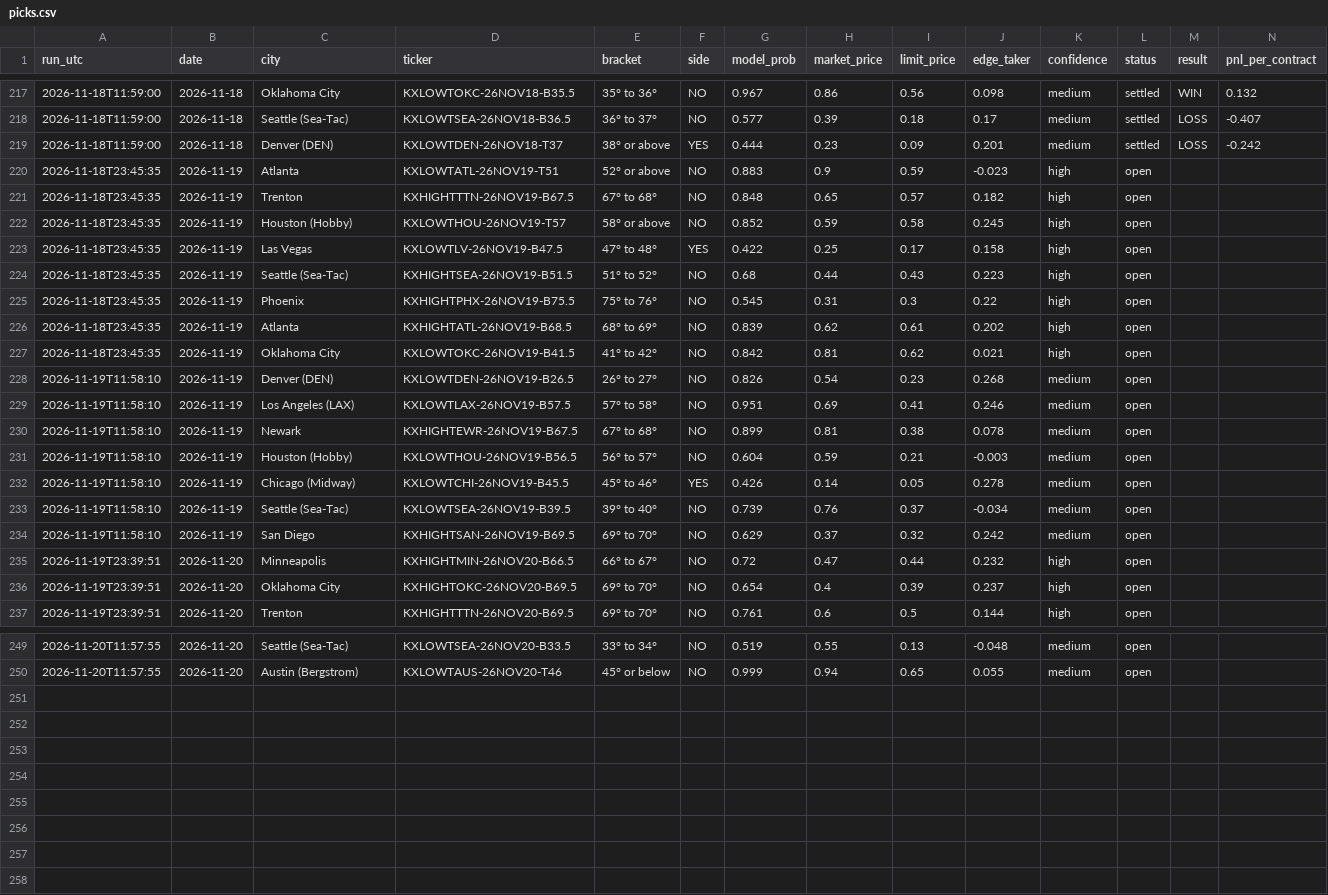
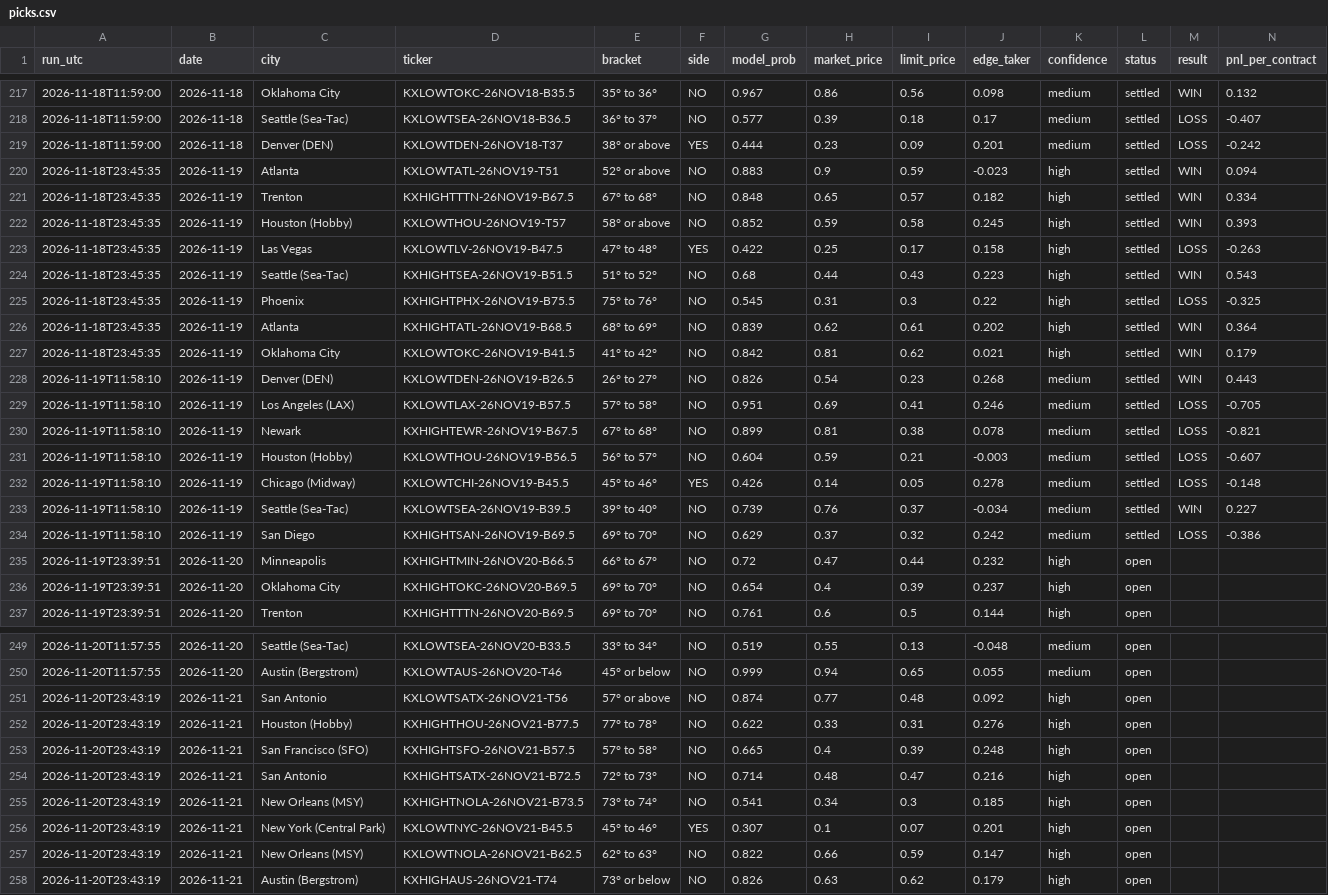
Before and after one commit to leosb16/kalshi-weather, a CSV file: results/picks.csv, drawn as a sheet; only a part is shown, gaps mark what is left out.

```diff
--- a/results/picks.csv
+++ b/results/picks.csv
@@ -219,17 +219,17 @@ run_utc,date,city,ticker,bracket,side,model_prob,market_price,limit_price,edge_t
 2026-11-18T11:59:00,2026-11-18,Denver (DEN),KXLOWTDEN-26NOV18-T37,38° or above,YES,0.444,0.23,0.09,0.201,medium,settled,LOSS,-0.242
-2026-11-18T23:45:35,2026-11-19,Atlanta,KXLOWTATL-26NOV19-T51,52° or above,NO,0.883,0.9,0.59,-0.023,high,open,,
-2026-11-18T23:45:35,2026-11-19,Trenton,KXHIGHTTTN-26NOV19-B67.5,67° to 68°,NO,0.848,0.65,0.57,0.182,high,open,,
-2026-11-18T23:45:35,2026-11-19,Houston (Hobby),KXLOWTHOU-26NOV19-T57,58° or above,NO,0.852,0.59,0.58,0.245,high,open,,
-2026-11-18T23:45:35,2026-11-19,Las Vegas,KXLOWTLV-26NOV19-B47.5,47° to 48°,YES,0.422,0.25,0.17,0.158,high,open,,
-2026-11-18T23:45:35,2026-11-19,Seattle (Sea-Tac),KXHIGHTSEA-26NOV19-B51.5,51° to 52°,NO,0.68,0.44,0.43,0.223,high,open,,
-2026-11-18T23:45:35,2026-11-19,Phoenix,KXHIGHTPHX-26NOV19-B75.5,75° to 76°,NO,0.545,0.31,0.3,0.22,high,open,,
-2026-11-18T23:45:35,2026-11-19,Atlanta,KXHIGHTATL-26NOV19-B68.5,68° to 69°,NO,0.839,0.62,0.61,0.202,high,open,,
-2026-11-18T23:45:35,2026-11-19,Oklahoma City,KXLOWTOKC-26NOV19-B41.5,41° to 42°,NO,0.842,0.81,0.62,0.021,high,open,,
-2026-11-19T11:58:10,2026-11-19,Denver (DEN),KXLOWTDEN-26NOV19-B26.5,26° to 27°,NO,0.826,0.54,0.23,0.268,medium,open,,
-2026-11-19T11:58:10,2026-11-19,Los Angeles (LAX),KXLOWTLAX-26NOV19-B57.5,57° to 58°,NO,0.951,0.69,0.41,0.246,medium,open,,
-2026-11-19T11:58:10,2026-11-19,Newark,KXHIGHTEWR-26NOV19-B67.5,67° to 68°,NO,0.899,0.81,0.38,0.078,medium,open,,
-2026-11-19T11:58:10,2026-11-19,Houston (Hobby),KXLOWTHOU-26NOV19-B56.5,56° to 57°,NO,0.604,0.59,0.21,-0.003,medium,open,,
-2026-11-19T11:58:10,2026-11-19,Chicago (Midway),KXLOWTCHI-26NOV19-B45.5,45° to 46°,YES,0.426,0.14,0.05,0.278,medium,open,,
-2026-11-19T11:58:10,2026-11-19,Seattle (Sea-Tac),KXLOWTSEA-26NOV19-B39.5,39° to 40°,NO,0.739,0.76,0.37,-0.034,medium,open,,
-2026-11-19T11:58:10,2026-11-19,San Diego,KXHIGHTSAN-26NOV19-B69.5,69° to 70°,NO,0.629,0.37,0.32,0.242,medium,open,,
+2026-11-18T23:45:35,2026-11-19,Atlanta,KXLOWTATL-26NOV19-T51,52° or above,NO,0.883,0.9,0.59,-0.023,high,settled,WIN,0.094
+2026-11-18T23:45:35,2026-11-19,Trenton,KXHIGHTTTN-26NOV19-B67.5,67° to 68°,NO,0.848,0.65,0.57,0.182,high,settled,WIN,0.334
+2026-11-18T23:45:35,2026-11-19,Houston (Hobby),KXLOWTHOU-26NOV19-T57,58° or above,NO,0.852,0.59,0.58,0.245,high,settled,WIN,0.393
+2026-11-18T23:45:35,2026-11-19,Las Vegas,KXLOWTLV-26NOV19-B47.5,47° to 48°,YES,0.422,0.25,0.17,0.158,high,settled,LOSS,-0.263
+2026-11-18T23:45:35,2026-11-19,Seattle (Sea-Tac),KXHIGHTSEA-26NOV19-B51.5,51° to 52°,NO,0.68,0.44,0.43,0.223,high,settled,WIN,0.543
+2026-11-18T23:45:35,2026-11-19,Phoenix,KXHIGHTPHX-26NOV19-B75.5,75° to 76°,NO,0.545,0.31,0.3,0.22,high,settled,LOSS,-0.325
+2026-11-18T23:45:35,2026-11-19,Atlanta,KXHIGHTATL-26NOV19-B68.5,68° to 69°,NO,0.839,0.62,0.61,0.202,high,settled,WIN,0.364
+2026-11-18T23:45:35,2026-11-19,Oklahoma City,KXLOWTOKC-26NOV19-B41.5,41° to 42°,NO,0.842,0.81,0.62,0.021,high,settled,WIN,0.179
+2026-11-19T11:58:10,2026-11-19,Denver (DEN),KXLOWTDEN-26NOV19-B26.5,26° to 27°,NO,0.826,0.54,0.23,0.268,medium,settled,WIN,0.443
+2026-11-19T11:58:10,2026-11-19,Los Angeles (LAX),KXLOWTLAX-26NOV19-B57.5,57° to 58°,NO,0.951,0.69,0.41,0.246,medium,settled,LOSS,-0.705
+2026-11-19T11:58:10,2026-11-19,Newark,KXHIGHTEWR-26NOV19-B67.5,67° to 68°,NO,0.899,0.81,0.38,0.078,medium,settled,LOSS,-0.821
+2026-11-19T11:58:10,2026-11-19,Houston (Hobby),KXLOWTHOU-26NOV19-B56.5,56° to 57°,NO,0.604,0.59,0.21,-0.003,medium,settled,LOSS,-0.607
+2026-11-19T11:58:10,2026-11-19,Chicago (Midway),KXLOWTCHI-26NOV19-B45.5,45° to 46°,YES,0.426,0.14,0.05,0.278,medium,settled,LOSS,-0.148
+2026-11-19T11:58:10,2026-11-19,Seattle (Sea-Tac),KXLOWTSEA-26NOV19-B39.5,39° to 40°,NO,0.739,0.76,0.37,-0.034,medium,settled,WIN,0.227
+2026-11-19T11:58:10,2026-11-19,San Diego,KXHIGHTSAN-26NOV19-B69.5,69° to 70°,NO,0.629,0.37,0.32,0.242,medium,settled,LOSS,-0.386
 2026-11-19T23:39:51,2026-11-20,Minneapolis,KXHIGHTMIN-26NOV20-B66.5,66° to 67°,NO,0.72,0.47,0.44,0.232,high,open,,
@@ -250 +250,9 @@ run_utc,date,city,ticker,bracket,side,model_prob,market_price,limit_price,edge_t
 2026-11-20T11:57:55,2026-11-20,Austin (Bergstrom),KXLOWTAUS-26NOV20-T46,45° or below,NO,0.999,0.94,0.65,0.055,medium,open,,
+2026-11-20T23:43:19,2026-11-21,San Antonio,KXLOWTSATX-26NOV21-T56,57° or above,NO,0.874,0.77,0.48,0.092,high,open,,
+2026-11-20T23:43:19,2026-11-21,Houston (Hobby),KXHIGHTHOU-26NOV21-B77.5,77° to 78°,NO,0.622,0.33,0.31,0.276,high,open,,
+2026-11-20T23:43:19,2026-11-21,San Francisco (SFO),KXHIGHTSFO-26NOV21-B57.5,57° to 58°,NO,0.665,0.4,0.39,0.248,high,open,,
+2026-11-20T23:43:19,2026-11-21,San Antonio,KXHIGHTSATX-26NOV21-B72.5,72° to 73°,NO,0.714,0.48,0.47,0.216,high,open,,
+2026-11-20T23:43:19,2026-11-21,New Orleans (MSY),KXHIGHTNOLA-26NOV21-B73.5,73° to 74°,NO,0.541,0.34,0.3,0.185,high,open,,
+2026-11-20T23:43:19,2026-11-21,New York (Central Park),KXLOWTNYC-26NOV21-B45.5,45° to 46°,YES,0.307,0.1,0.07,0.201,high,open,,
+2026-11-20T23:43:19,2026-11-21,New Orleans (MSY),KXLOWTNOLA-26NOV21-B62.5,62° to 63°,NO,0.822,0.66,0.59,0.147,high,open,,
+2026-11-20T23:43:19,2026-11-21,Austin (Bergstrom),KXHIGHAUS-26NOV21-T74,73° or below,NO,0.826,0.63,0.62,0.179,high,open,,
```
Also changed, not shown: results/dash_markets.csv, results/dash_picks.csv, 3 other files.
